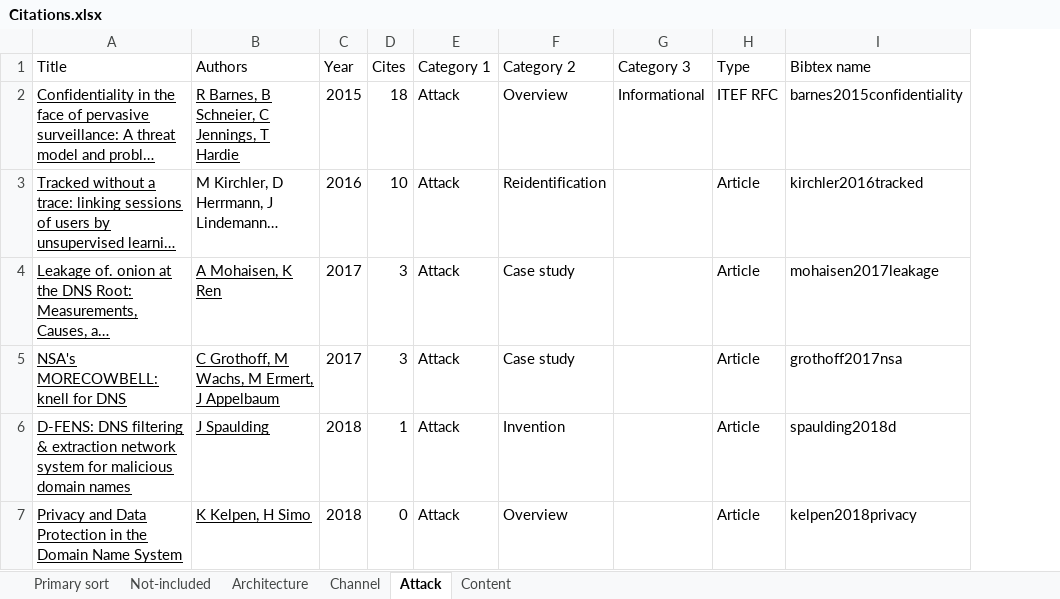
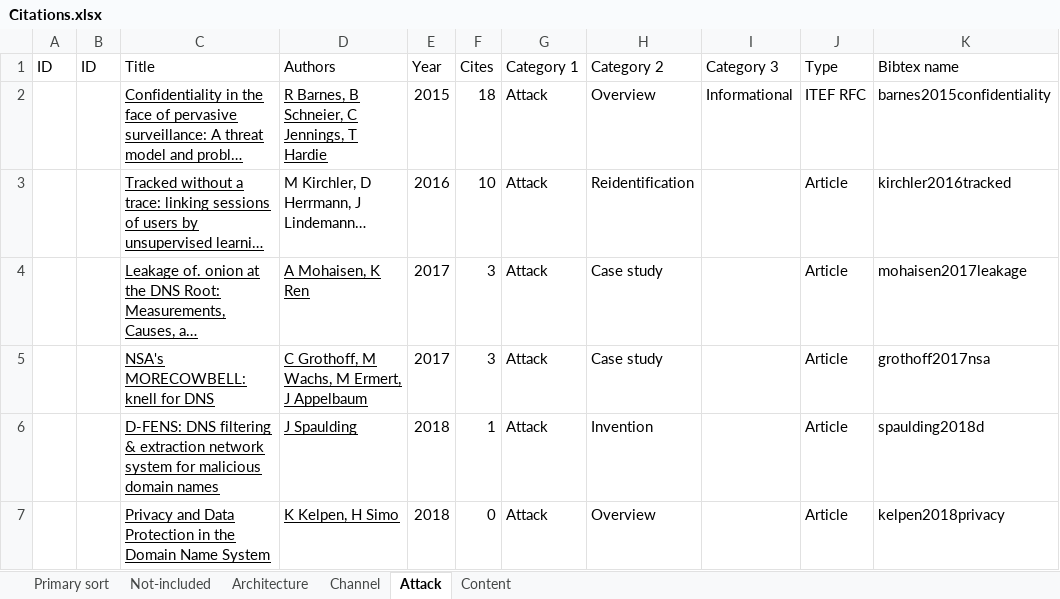
Before and after one commit to songhokun/2DV50E-2019VT, an Excel workbook: Citations.xlsx, sheet Attack, drawn as a sheet; long unchanged cells end in …; values as stored, in another font and other column widths than the file's, no borders; the diff names each change by its address in the sheet, - before the commit and + after, or states it on an @@ line.

```diff
--- a/Citations.xlsx (sheet Attack)
+++ b/Citations.xlsx (sheet Attack)
+column A (ID), empty
+column B (ID), empty
```
Also changed, not shown: sheet Primary sort, sheet Architecture, sheet Content, sheet Channel, 2 other files.
